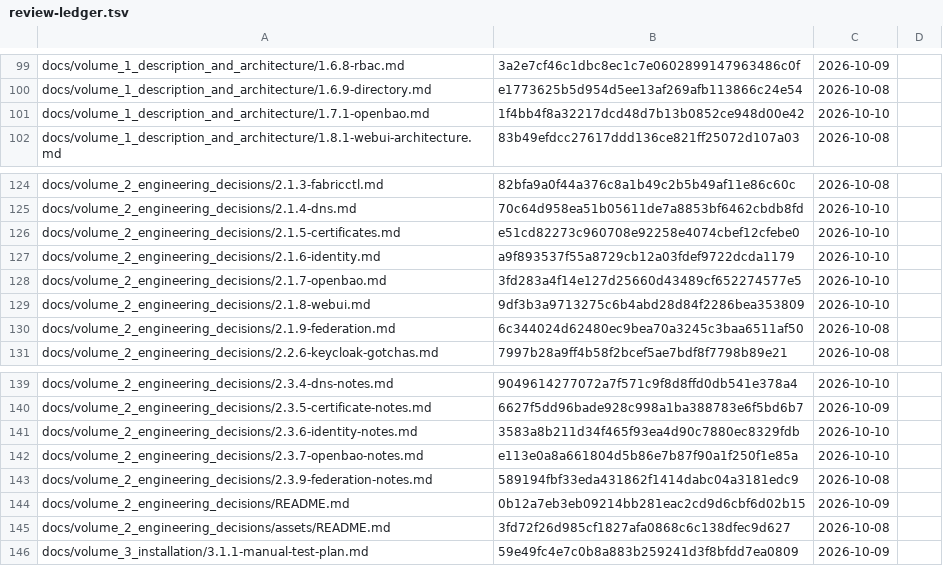
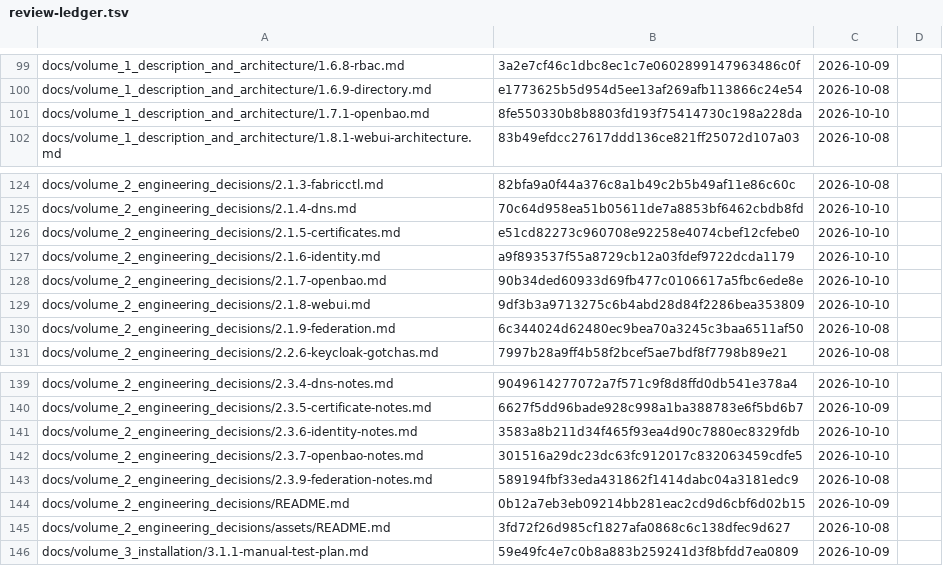
Before and after one commit to archdukejim/open-fabric, a TSV file: docs/volume_2_engineering_decisions/assets/review-ledger.tsv, drawn as a sheet; only a part is shown, gaps mark what is left out.

```diff
--- a/docs/volume_2_engineering_decisions/assets/review-ledger.tsv
+++ b/docs/volume_2_engineering_decisions/assets/review-ledger.tsv
@@ -100,3 +100,3 @@ docs/volume_1_description_and_architecture/1.6.8-rbac.md	3a2e7cf46c1dbc8ec1c7e06
 docs/volume_1_description_and_architecture/1.6.9-directory.md	e1773625b5d954d5ee13af269afb113866c24e54	2026-10-08	
-docs/volume_1_description_and_architecture/1.7.1-openbao.md	1f4bb4f8a32217dcd48d7b13b0852ce948d00e42	2026-10-10	
+docs/volume_1_description_and_architecture/1.7.1-openbao.md	8fe550330b8b8803fd193f75414730c198a228da	2026-10-10	
 docs/volume_1_description_and_architecture/1.8.1-webui-architecture.md	83b49efdcc27617ddd136ce821ff25072d107a03	2026-10-08	
@@ -127,3 +127,3 @@ docs/volume_2_engineering_decisions/2.1.5-certificates.md	e51cd82273c960708e9225
 docs/volume_2_engineering_decisions/2.1.6-identity.md	a9f893537f55a8729cb12a03fdef9722dcda1179	2026-10-10	
-docs/volume_2_engineering_decisions/2.1.7-openbao.md	3fd283a4f14e127d25660d43489cf652274577e5	2026-10-10	
+docs/volume_2_engineering_decisions/2.1.7-openbao.md	90b34ded60933d69fb477c0106617a5fbc6ede8e	2026-10-10	
 docs/volume_2_engineering_decisions/2.1.8-webui.md	9df3b3a9713275c6b4abd28d84f2286bea353809	2026-10-10	
@@ -141,3 +141,3 @@ docs/volume_2_engineering_decisions/2.3.5-certificate-notes.md	6627f5dd96bade928
 docs/volume_2_engineering_decisions/2.3.6-identity-notes.md	3583a8b211d34f465f93ea4d90c7880ec8329fdb	2026-10-10	
-docs/volume_2_engineering_decisions/2.3.7-openbao-notes.md	e113e0a8a661804d5b86e7b87f90a1f250f1e85a	2026-10-10	
+docs/volume_2_engineering_decisions/2.3.7-openbao-notes.md	301516a29dc23dc63fc912017c832063459cdfe5	2026-10-10	
 docs/volume_2_engineering_decisions/2.3.9-federation-notes.md	589194fbf33eda431862f1414dabc04a3181edc9	2026-10-08	
```
Also changed, not shown: 3 other files.
